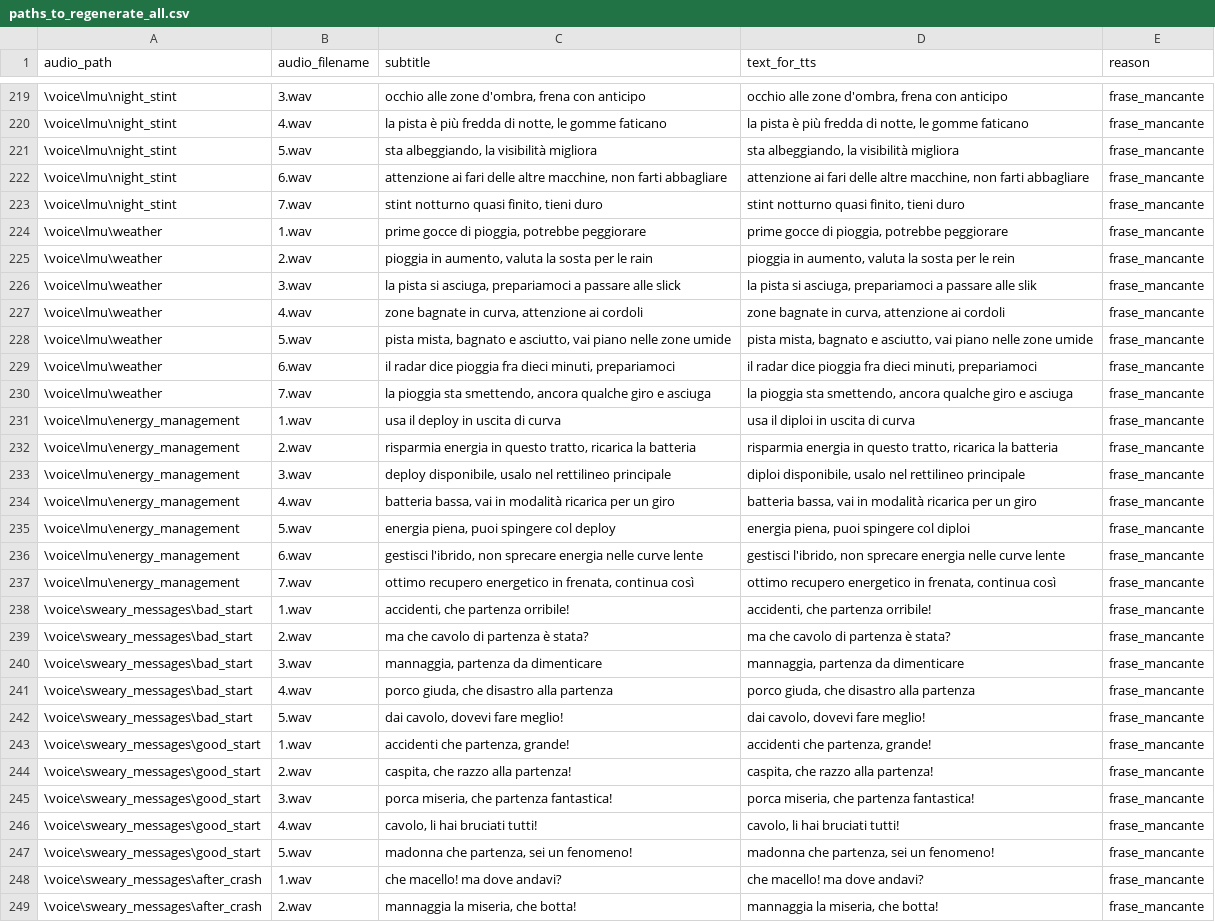
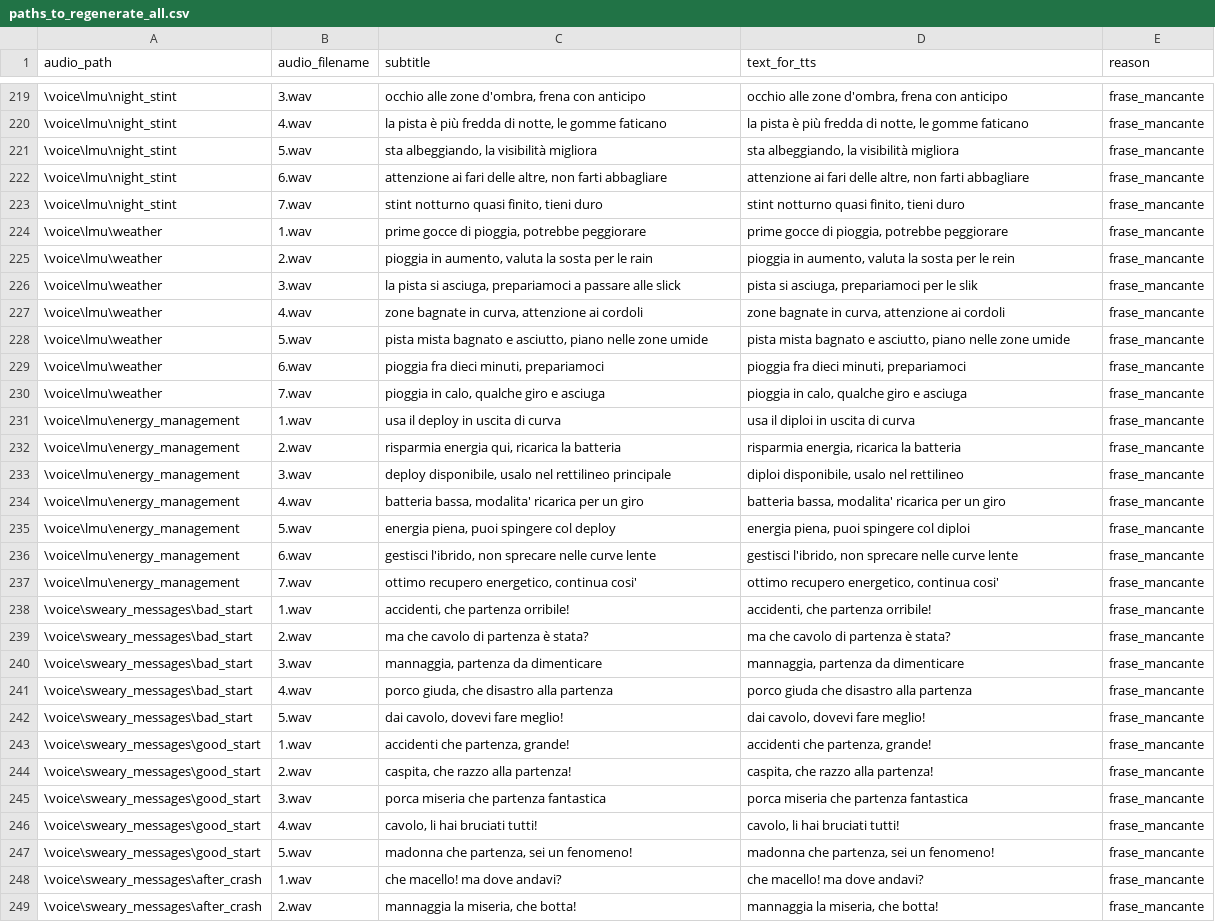
Before and after one commit to Eticar96/-crewchief-ita-voicepack, a CSV file: lexicon/paths_to_regenerate_all.csv, drawn as a sheet; only a part is shown, gaps mark what is left out; the diff covers the shown part only.

```diff
--- a/lexicon/paths_to_regenerate_all.csv
+++ b/lexicon/paths_to_regenerate_all.csv
@@ -221,3 +221,3 @@ audio_path,audio_filename,subtitle,text_for_tts,reason
 \voice\lmu\night_stint,5.wav,"sta albeggiando, la visibilità migliora","sta albeggiando, la visibilità migliora",frase_mancante
-\voice\lmu\night_stint,6.wav,"attenzione ai fari delle altre macchine, non farti abbagliare","attenzione ai fari delle altre macchine, non farti abbagliare",frase_mancante
+\voice\lmu\night_stint,6.wav,"attenzione ai fari delle altre, non farti abbagliare","attenzione ai fari delle altre, non farti abbagliare",frase_mancante
 \voice\lmu\night_stint,7.wav,"stint notturno quasi finito, tieni duro","stint notturno quasi finito, tieni duro",frase_mancante
@@ -225,14 +225,14 @@ audio_path,audio_filename,subtitle,text_for_tts,reason
 \voice\lmu\weather,2.wav,"pioggia in aumento, valuta la sosta per le rain","pioggia in aumento, valuta la sosta per le rein",frase_mancante
-\voice\lmu\weather,3.wav,"la pista si asciuga, prepariamoci a passare alle slick","la pista si asciuga, prepariamoci a passare alle slik",frase_mancante
+\voice\lmu\weather,3.wav,"la pista si asciuga, prepariamoci a passare alle slick","pista si asciuga, prepariamoci per le slik",frase_mancante
 \voice\lmu\weather,4.wav,"zone bagnate in curva, attenzione ai cordoli","zone bagnate in curva, attenzione ai cordoli",frase_mancante
-\voice\lmu\weather,5.wav,"pista mista, bagnato e asciutto, vai piano nelle zone umide","pista mista, bagnato e asciutto, vai piano nelle zone umide",frase_mancante
-\voice\lmu\weather,6.wav,"il radar dice pioggia fra dieci minuti, prepariamoci","il radar dice pioggia fra dieci minuti, prepariamoci",frase_mancante
-\voice\lmu\weather,7.wav,"la pioggia sta smettendo, ancora qualche giro e asciuga","la pioggia sta smettendo, ancora qualche giro e asciuga",frase_mancante
+\voice\lmu\weather,5.wav,"pista mista bagnato e asciutto, piano nelle zone umide","pista mista bagnato e asciutto, piano nelle zone umide",frase_mancante
+\voice\lmu\weather,6.wav,"pioggia fra dieci minuti, prepariamoci","pioggia fra dieci minuti, prepariamoci",frase_mancante
+\voice\lmu\weather,7.wav,"pioggia in calo, qualche giro e asciuga","pioggia in calo, qualche giro e asciuga",frase_mancante
 \voice\lmu\energy_management,1.wav,usa il deploy in uscita di curva,usa il diploi in uscita di curva,frase_mancante
-\voice\lmu\energy_management,2.wav,"risparmia energia in questo tratto, ricarica la batteria","risparmia energia in questo tratto, ricarica la batteria",frase_mancante
-\voice\lmu\energy_management,3.wav,"deploy disponibile, usalo nel rettilineo principale","diploi disponibile, usalo nel rettilineo principale",frase_mancante
-\voice\lmu\energy_management,4.wav,"batteria bassa, vai in modalità ricarica per un giro","batteria bassa, vai in modalità ricarica per un giro",frase_mancante
+\voice\lmu\energy_management,2.wav,"risparmia energia qui, ricarica la batteria","risparmia energia, ricarica la batteria",frase_mancante
+\voice\lmu\energy_management,3.wav,"deploy disponibile, usalo nel rettilineo principale","diploi disponibile, usalo nel rettilineo",frase_mancante
+\voice\lmu\energy_management,4.wav,"batteria bassa, modalita' ricarica per un giro","batteria bassa, modalita' ricarica per un giro",frase_mancante
 \voice\lmu\energy_management,5.wav,"energia piena, puoi spingere col deploy","energia piena, puoi spingere col diploi",frase_mancante
-\voice\lmu\energy_management,6.wav,"gestisci l'ibrido, non sprecare energia nelle curve lente","gestisci l'ibrido, non sprecare energia nelle curve lente",frase_mancante
-\voice\lmu\energy_management,7.wav,"ottimo recupero energetico in frenata, continua così","ottimo recupero energetico in frenata, continua così",frase_mancante
+\voice\lmu\energy_management,6.wav,"gestisci l'ibrido, non sprecare nelle curve lente","gestisci l'ibrido, non sprecare nelle curve lente",frase_mancante
+\voice\lmu\energy_management,7.wav,"ottimo recupero energetico, continua cosi'","ottimo recupero energetico, continua cosi'",frase_mancante
 \voice\sweary_messages\bad_start,1.wav,"accidenti, che partenza orribile!","accidenti, che partenza orribile!",frase_mancante
@@ -240,3 +240,3 @@ audio_path,audio_filename,subtitle,text_for_tts,reason
 \voice\sweary_messages\bad_start,3.wav,"mannaggia, partenza da dimenticare","mannaggia, partenza da dimenticare",frase_mancante
-\voice\sweary_messages\bad_start,4.wav,"porco giuda, che disastro alla partenza","porco giuda, che disastro alla partenza",frase_mancante
+\voice\sweary_messages\bad_start,4.wav,"porco giuda, che disastro alla partenza",porco giuda che disastro alla partenza,frase_mancante
 \voice\sweary_messages\bad_start,5.wav,"dai cavolo, dovevi fare meglio!","dai cavolo, dovevi fare meglio!",frase_mancante
@@ -244,3 +244,3 @@ audio_path,audio_filename,subtitle,text_for_tts,reason
 \voice\sweary_messages\good_start,2.wav,"caspita, che razzo alla partenza!","caspita, che razzo alla partenza!",frase_mancante
-\voice\sweary_messages\good_start,3.wav,"porca miseria, che partenza fantastica!","porca miseria, che partenza fantastica!",frase_mancante
+\voice\sweary_messages\good_start,3.wav,porca miseria che partenza fantastica,porca miseria che partenza fantastica,frase_mancante
 \voice\sweary_messages\good_start,4.wav,"cavolo, li hai bruciati tutti!","cavolo, li hai bruciati tutti!",frase_mancante
```
Also changed, not shown: 134 edited cells elsewhere in this file, lexicon/lmu_specific_phrases.csv, lexicon/paths_to_regenerate_mixed.csv, 18 other files.
